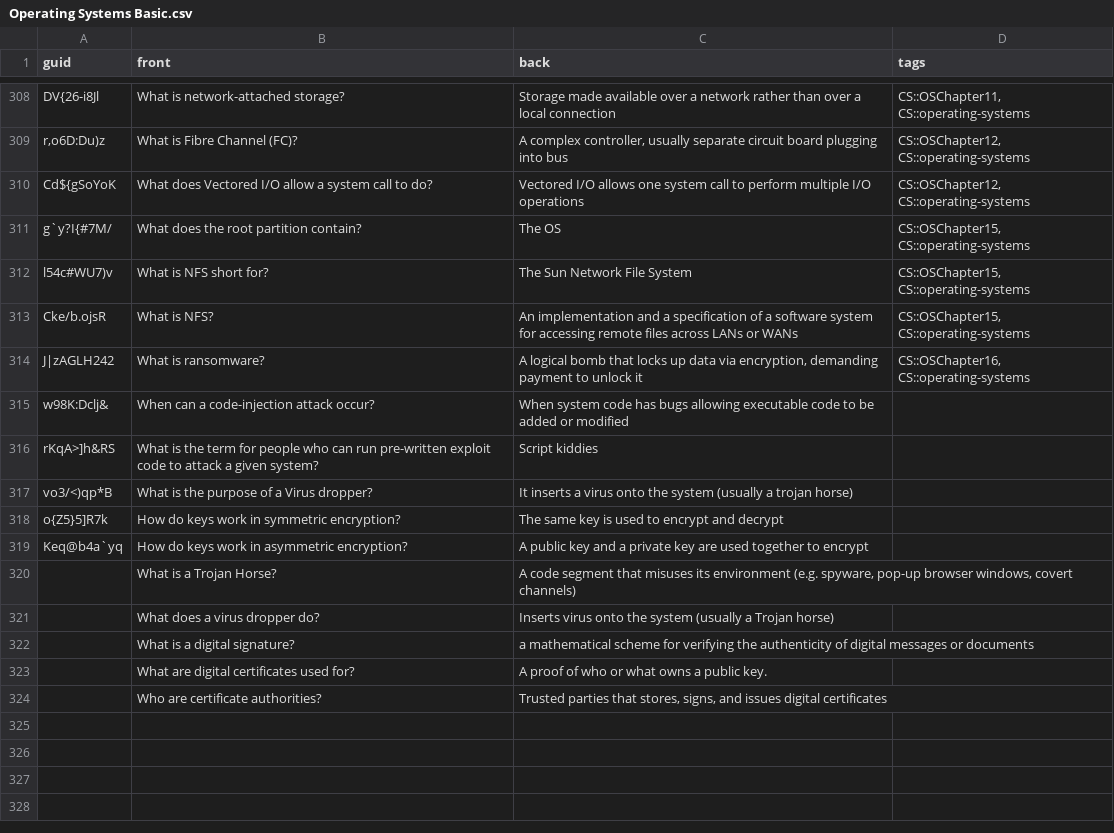
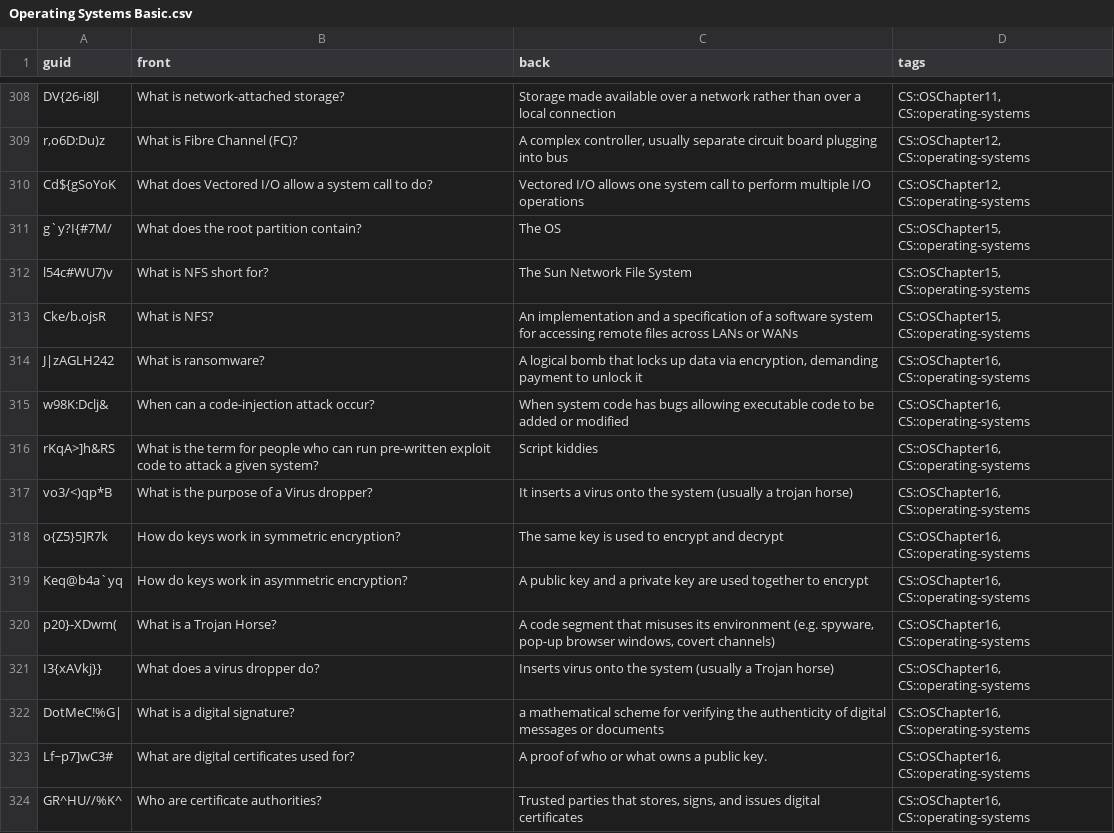
Before and after one commit to kevinvinther/ComputerScienceFlashcards, a CSV file: src/data/Operating Systems Basic.csv, drawn as a sheet; only a part is shown, gaps mark what is left out.

Commit message:
Added chapter 16

```diff
--- a/src/data/Operating Systems Basic.csv
+++ b/src/data/Operating Systems Basic.csv
@@ -314,11 +314,11 @@ Cke/b.ojsR,What is NFS?,An implementation and a specification of a software syst
 J|zAGLH242,What is ransomware?,"A logical bomb that locks up data via encryption, demanding payment to unlock it","CS::OSChapter16, CS::operating-systems"
-w98K:Dclj&,When can a code-injection attack occur?,When system code has bugs allowing executable code to be added or modified,
-rKqA>]h&RS,What is the term for people who can run pre-written exploit code to attack a given system?,Script kiddies,
-vo3/<)qp*B,What is the purpose of a Virus dropper?,It inserts a virus onto the system (usually a trojan horse),
-o{Z5}5]R7k,How do keys work in symmetric encryption?,The same key is used to encrypt and decrypt,
-Keq@b4a`yq,How do keys work in asymmetric encryption?,A public key and a private key are used together to encrypt,
-,What is a Trojan Horse?,"A code segment that misuses its environment (e.g. spyware, pop-up browser windows, covert channels)",
-,What does a virus dropper do?,Inserts virus onto the system (usually a Trojan horse),
-,What is a digital signature?,a mathematical scheme for verifying the authenticity of digital messages or documents,
-,What are digital certificates used for?,A proof of who or what owns a public key.,
-,Who are certificate authorities?,"Trusted parties that stores, signs, and issues digital certificates",
+w98K:Dclj&,When can a code-injection attack occur?,When system code has bugs allowing executable code to be added or modified,"CS::OSChapter16, CS::operating-systems"
+rKqA>]h&RS,What is the term for people who can run pre-written exploit code to attack a given system?,Script kiddies,"CS::OSChapter16, CS::operating-systems"
+vo3/<)qp*B,What is the purpose of a Virus dropper?,It inserts a virus onto the system (usually a trojan horse),"CS::OSChapter16, CS::operating-systems"
+o{Z5}5]R7k,How do keys work in symmetric encryption?,The same key is used to encrypt and decrypt,"CS::OSChapter16, CS::operating-systems"
+Keq@b4a`yq,How do keys work in asymmetric encryption?,A public key and a private key are used together to encrypt,"CS::OSChapter16, CS::operating-systems"
+p20}-XDwm(,What is a Trojan Horse?,"A code segment that misuses its environment (e.g. spyware, pop-up browser windows, covert channels)","CS::OSChapter16, CS::operating-systems"
+I3{xAVkj}},What does a virus dropper do?,Inserts virus onto the system (usually a Trojan horse),"CS::OSChapter16, CS::operating-systems"
+DotMeC!%G|,What is a digital signature?,a mathematical scheme for verifying the authenticity of digital messages or documents,"CS::OSChapter16, CS::operating-systems"
+Lf~p7]wC3#,What are digital certificates used for?,A proof of who or what owns a public key.,"CS::OSChapter16, CS::operating-systems"
+GR^HU//%K^,Who are certificate authorities?,"Trusted parties that stores, signs, and issues digital certificates","CS::OSChapter16, CS::operating-systems"
```
